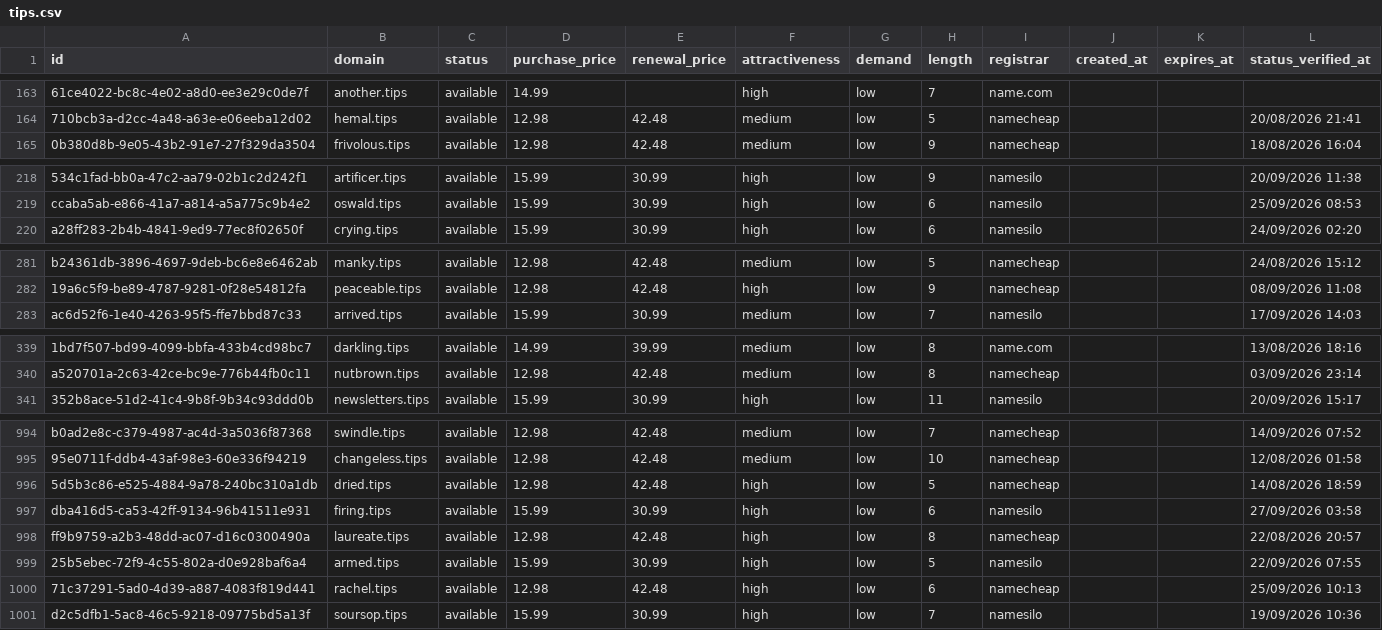
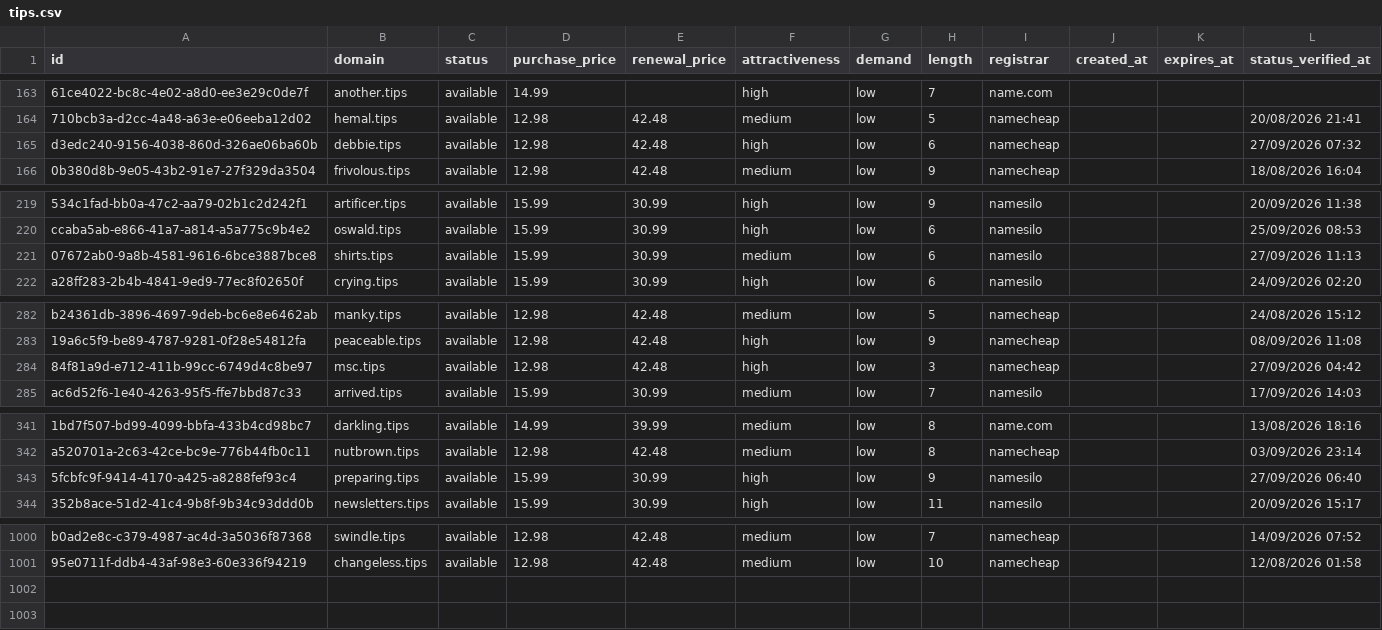
Before and after one commit to UniqueDomains/tips-oneword-domains, a CSV file: tips.csv, drawn as a sheet; only a part is shown, gaps mark what is left out; removed rows and columns are numbered as before the commit, all else as after; the diff covers the shown part only; the diff names each change by its address in the sheet, - before the commit and + after, or states it on an @@ line.

Commit message:
Domains update

```diff
--- a/tips.csv
+++ b/tips.csv
+row 165: d3edc240-9156-4038-860d-326ae06ba60b | debbie.tips | available | 12.98 | 42.48 | high | low | 6 | namecheap |  |  | 27/09/2026 07:32
+row 221: 07672ab0-9a8b-4581-9616-6bce3887bce8 | shirts.tips | available | 15.99 | 30.99 | medium | low | 6 | namesilo |  |  | 27/09/2026 11:13
+row 284: 84f81a9d-e712-411b-99cc-6749d4c8be97 | msc.tips | available | 12.98 | 42.48 | high | low | 3 | namecheap |  |  | 27/09/2026 04:42
+row 343: 5fcbfc9f-9414-4170-a425-a8288fef93c4 | preparing.tips | available | 15.99 | 30.99 | high | low | 9 | namesilo |  |  | 27/09/2026 06:40
-row 996: 5d5b3c86-e525-4884-9a78-240bc310a1db | dried.tips | available | 12.98 | 42.48 | high | low | 5 | namecheap |  |  | 14/08/2026 18:59
-row 997: dba416d5-ca53-42ff-9134-96b41511e931 | firing.tips | available | 15.99 | 30.99 | high | low | 6 | namesilo |  |  | 27/09/2026 03:58
-row 998: ff9b9759-a2b3-48dd-ac07-d16c0300490a | laureate.tips | available | 12.98 | 42.48 | high | low | 8 | namecheap |  |  | 22/08/2026 20:57
-row 999: 25b5ebec-72f9-4c55-802a-d0e928baf6a4 | armed.tips | available | 15.99 | 30.99 | high | low | 5 | namesilo |  |  | 22/09/2026 07:55
-row 1000: 71c37291-5ad0-4d39-a887-4083f819d441 | rachel.tips | available | 12.98 | 42.48 | high | low | 6 | namecheap |  |  | 25/09/2026 10:13
-row 1001: d2c5dfb1-5ac8-46c5-9218-09775bd5a13f | soursop.tips | available | 15.99 | 30.99 | high | low | 7 | namesilo |  |  | 19/09/2026 10:36
```
Also changed, not shown: 3 added rows, 1 removed row and 9 edited cells elsewhere in this file, 3 other files.
